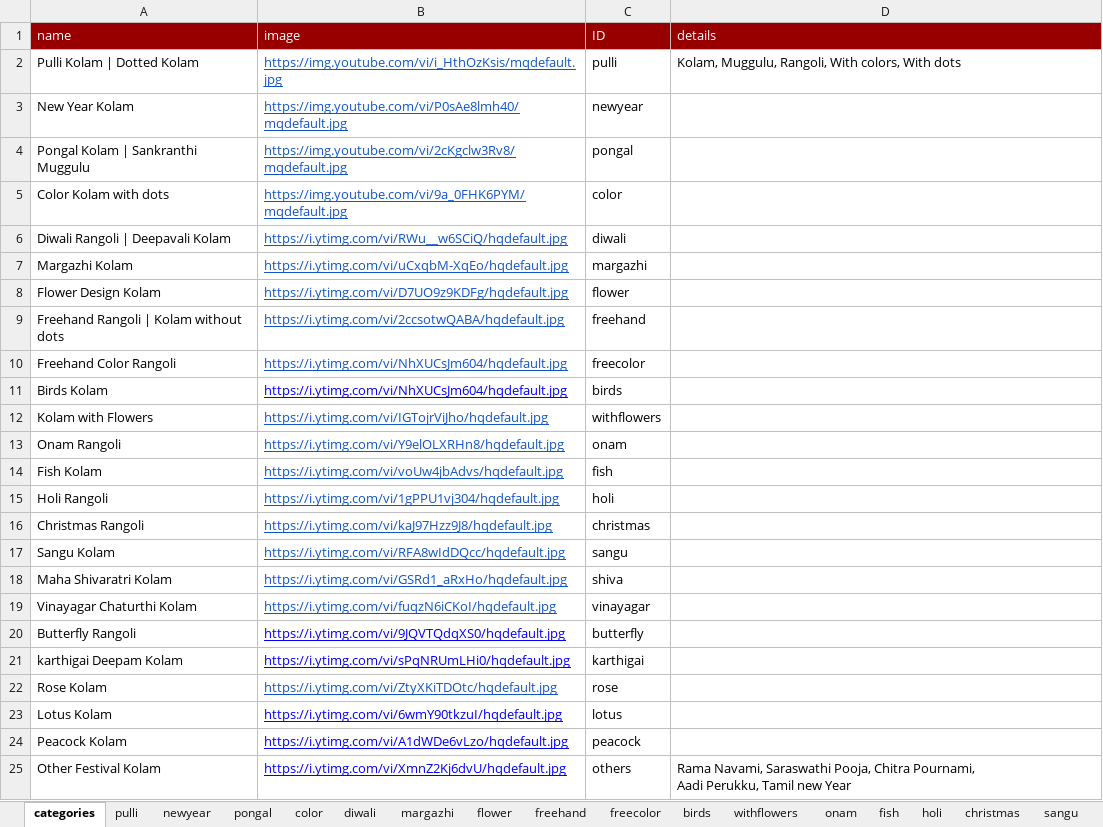
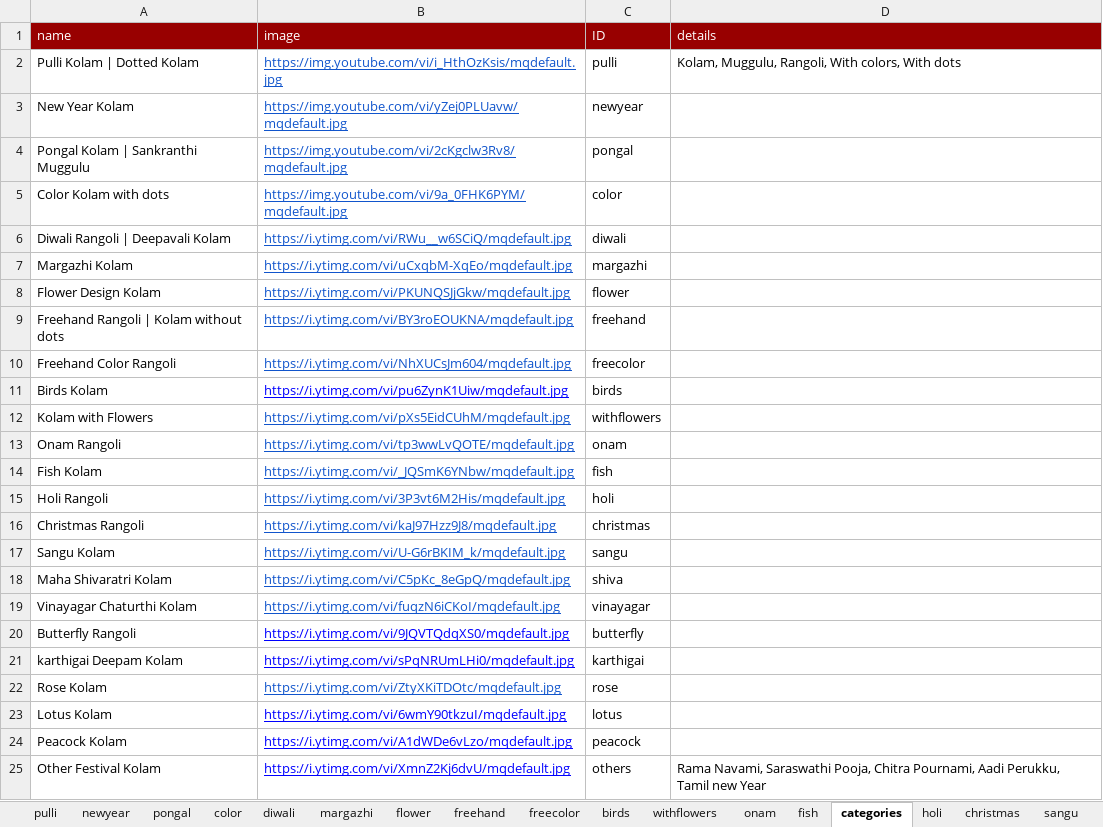
Before and after one commit to nilagames/spread-to-json, an Excel workbook: sheets/ice-ta-rangoli.xlsx, sheet categories, drawn as a sheet; values as stored, in another font and other column widths than the file's, no borders; charts and pictures not drawn; the diff names each change by its address in the sheet, - before the commit and + after, or states it on an @@ line.

```diff
--- a/sheets/ice-ta-rangoli.xlsx (sheet categories)
+++ b/sheets/ice-ta-rangoli.xlsx (sheet categories)
@@ sheet tab order changed: pulli | newyear | pongal | color | diwali | margazhi | flower | freehand | freecolor | birds | withflowers | onam | fish | categories | holi | christmas | sangu @@
-B3 (image): https://img.youtube.com/vi/P0sAe8lmh40/mqdefault.jpg
+B3 (image): https://img.youtube.com/vi/yZej0PLUavw/mqdefault.jpg
-B6 (image): https://i.ytimg.com/vi/RWu__w6SCiQ/hqdefault.jpg
+B6 (image): https://i.ytimg.com/vi/RWu__w6SCiQ/mqdefault.jpg
-B7 (image): https://i.ytimg.com/vi/uCxqbM-XqEo/hqdefault.jpg
+B7 (image): https://i.ytimg.com/vi/uCxqbM-XqEo/mqdefault.jpg
-B8 (image): https://i.ytimg.com/vi/D7UO9z9KDFg/hqdefault.jpg
+B8 (image): https://i.ytimg.com/vi/PKUNQSJjGkw/mqdefault.jpg
-B9 (image): https://i.ytimg.com/vi/2ccsotwQABA/hqdefault.jpg
+B9 (image): https://i.ytimg.com/vi/BY3roEOUKNA/mqdefault.jpg
-B10 (image): https://i.ytimg.com/vi/NhXUCsJm604/hqdefault.jpg
+B10 (image): https://i.ytimg.com/vi/NhXUCsJm604/mqdefault.jpg
-B11 (image): https://i.ytimg.com/vi/NhXUCsJm604/hqdefault.jpg
+B11 (image): https://i.ytimg.com/vi/pu6ZynK1Uiw/mqdefault.jpg
-B12 (image): https://i.ytimg.com/vi/IGTojrViJho/hqdefault.jpg
+B12 (image): https://i.ytimg.com/vi/pXs5EidCUhM/mqdefault.jpg
-B13 (image): https://i.ytimg.com/vi/Y9elOLXRHn8/hqdefault.jpg
+B13 (image): https://i.ytimg.com/vi/tp3wwLvQOTE/mqdefault.jpg
-B14 (image): https://i.ytimg.com/vi/voUw4jbAdvs/hqdefault.jpg
+B14 (image): https://i.ytimg.com/vi/_JQSmK6YNbw/mqdefault.jpg
-B15 (image): https://i.ytimg.com/vi/1gPPU1vj304/hqdefault.jpg
+B15 (image): https://i.ytimg.com/vi/3P3vt6M2His/mqdefault.jpg
-B16 (image): https://i.ytimg.com/vi/kaJ97Hzz9J8/hqdefault.jpg
+B16 (image): https://i.ytimg.com/vi/kaJ97Hzz9J8/mqdefault.jpg
-B17 (image): https://i.ytimg.com/vi/RFA8wIdDQcc/hqdefault.jpg
+B17 (image): https://i.ytimg.com/vi/U-G6rBKIM_k/mqdefault.jpg
-B18 (image): https://i.ytimg.com/vi/GSRd1_aRxHo/hqdefault.jpg
+B18 (image): https://i.ytimg.com/vi/C5pKc_8eGpQ/mqdefault.jpg
-B19 (image): https://i.ytimg.com/vi/fuqzN6iCKoI/hqdefault.jpg
+B19 (image): https://i.ytimg.com/vi/fuqzN6iCKoI/mqdefault.jpg
-B20 (image): https://i.ytimg.com/vi/9JQVTQdqXS0/hqdefault.jpg
+B20 (image): https://i.ytimg.com/vi/9JQVTQdqXS0/mqdefault.jpg
-B21 (image): https://i.ytimg.com/vi/sPqNRUmLHi0/hqdefault.jpg
+B21 (image): https://i.ytimg.com/vi/sPqNRUmLHi0/mqdefault.jpg
-B22 (image): https://i.ytimg.com/vi/ZtyXKiTDOtc/hqdefault.jpg
+B22 (image): https://i.ytimg.com/vi/ZtyXKiTDOtc/mqdefault.jpg
-B23 (image): https://i.ytimg.com/vi/6wmY90tkzuI/hqdefault.jpg
+B23 (image): https://i.ytimg.com/vi/6wmY90tkzuI/mqdefault.jpg
-B24 (image): https://i.ytimg.com/vi/A1dWDe6vLzo/hqdefault.jpg
+B24 (image): https://i.ytimg.com/vi/A1dWDe6vLzo/mqdefault.jpg
-B25 (image): https://i.ytimg.com/vi/XmnZ2Kj6dvU/hqdefault.jpg
+B25 (image): https://i.ytimg.com/vi/XmnZ2Kj6dvU/mqdefault.jpg
-D25 (details): …new Year
+D25 (details): …new Year
```
Also changed, not shown: sheet curator, sheet lotus, sheet margazhi, sheet rose, sheet karthigai, sheet withflowers, 15 more sheets, 23 other files.
